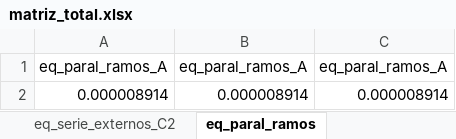
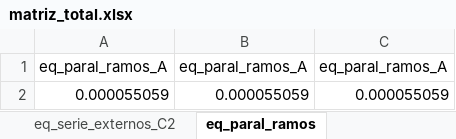
Before and after one commit to angelohafner/dupla_estrela_flutuante, an Excel workbook: matriz_total.xlsx, sheet eq_paral_ramos, drawn as a sheet; values as stored, in another font and other column widths than the file's, no borders; removed rows and columns are numbered as before the commit, all else as after; the diff names each change by its address in the sheet, - before the commit and + after, or states it on an @@ line.

```diff
--- a/matriz_total.xlsx (sheet eq_paral_ramos)
+++ b/matriz_total.xlsx (sheet eq_paral_ramos)
-row 2: 0.000008914 | 0.000008914 | 0.000008914
+row 2: 0.000055059 | 0.000055059 | 0.000055059
```
Also changed, not shown: sheet C, sheet A, sheet B, sheet eq_paral_internos_A1, sheet eq_paral_internos_A2, sheet eq_paral_internos_B1, 21 more sheets, correntes.xlsx, tensoes.xlsx, 1 other file.
